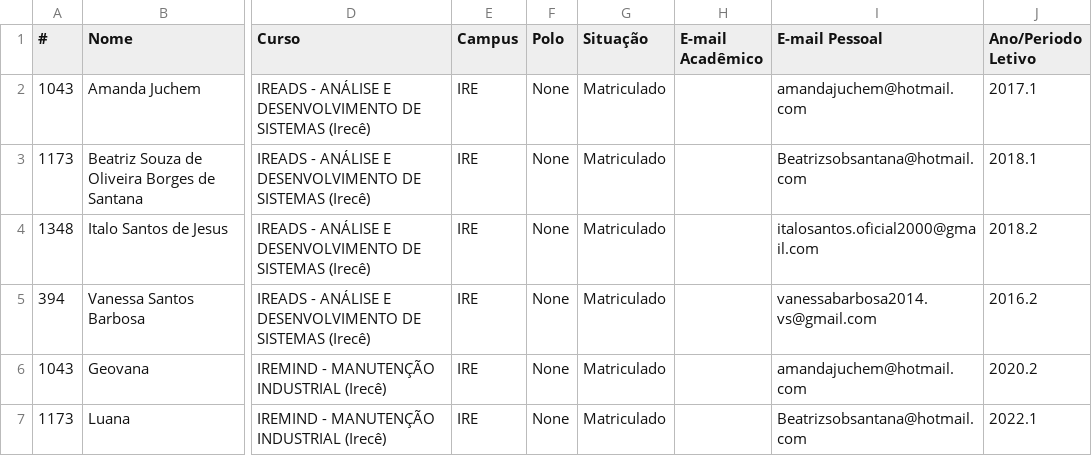
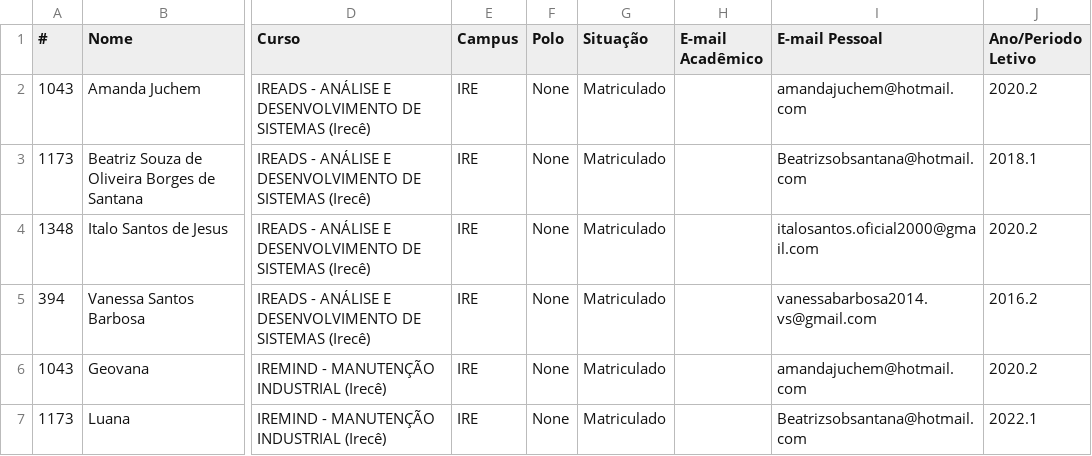
Before and after one commit to Itallo007/bia, a CSV file: planilha_modificada.csv, drawn as a sheet; only a part is shown, gaps mark what is left out; the diff names each change by its address in the sheet, - before the commit and + after, or states it on an @@ line.

```diff
--- a/planilha_modificada.csv
+++ b/planilha_modificada.csv
-J2 (Ano/Periodo Letivo): 2017.1
+J2 (Ano/Periodo Letivo): 2020.2
-J4 (Ano/Periodo Letivo): 2018.2
+J4 (Ano/Periodo Letivo): 2020.2
```
Also changed, not shown: 1 other file.
